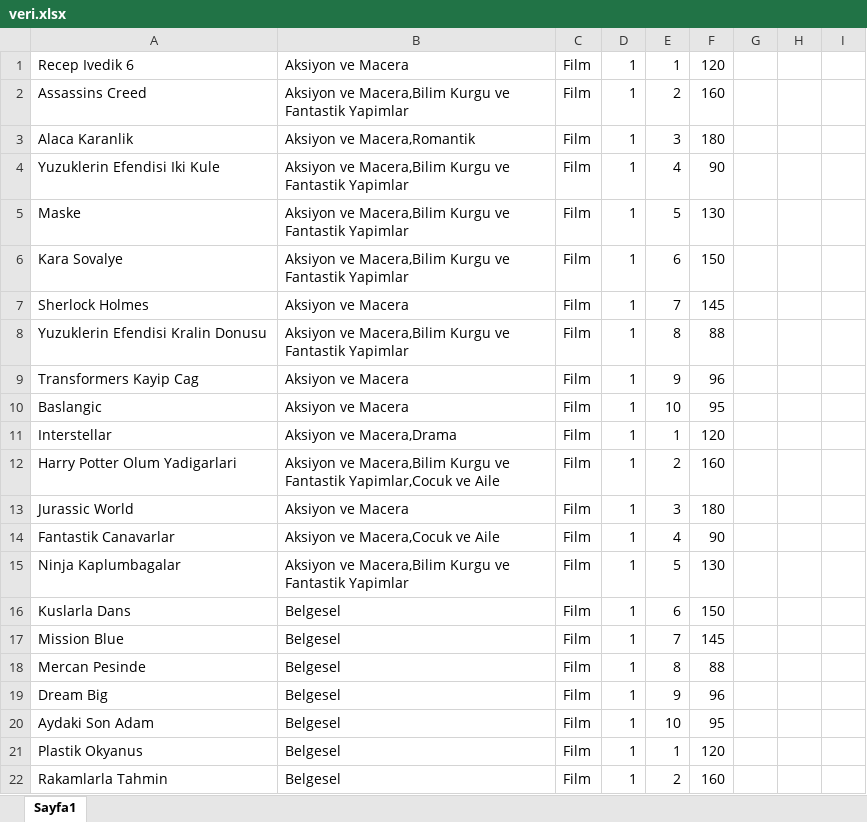
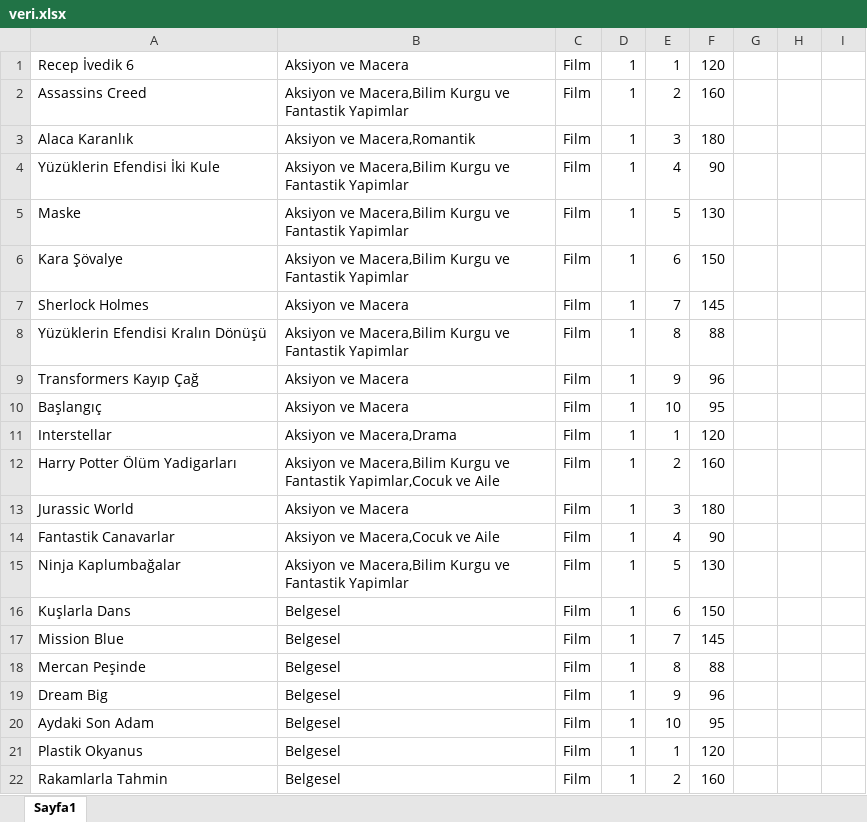
Before and after one commit to muberracelik/NetflixVeritabaniProjesi, an Excel workbook: database/veri.xlsx, sheet Sayfa1, drawn as a sheet; only a part is shown; values as stored, in another font and other column widths than the file's, no borders; the diff covers the shown part only; the diff names each change by its address in the sheet, - before the commit and + after, or states it on an @@ line.

Commit message:
yönetim sayfasına arama kutucuğu ve tür listesi eklendi.
türler ve kullanıcı isteğine göre db'den çekildi.

```diff
--- a/database/veri.xlsx (sheet Sayfa1)
+++ b/database/veri.xlsx (sheet Sayfa1)
-A1: Recep Ivedik 6
+A1: Recep İvedik 6
-A3: Alaca Karanlik
+A3: Alaca Karanlık
-A4: Yuzuklerin Efendisi Iki Kule
+A4: Yüzüklerin Efendisi İki Kule
-A6: Kara Sovalye
+A6: Kara Şövalye
-A8: Yuzuklerin Efendisi Kralin Donusu
+A8: Yüzüklerin Efendisi Kralın Dönüşü
-A9: Transformers Kayip Cag
+A9: Transformers Kayıp Çağ
-A10: Baslangic
+A10: Başlangıç
-A12: Harry Potter Olum Yadigarlari
+A12: Harry Potter Ölüm Yadigarları
-A15: Ninja Kaplumbagalar
+A15: Ninja Kaplumbağalar
-A16: Kuslarla Dans
+A16: Kuşlarla Dans
-A18: Mercan Pesinde
+A18: Mercan Peşinde
```
Also changed, not shown: 19 edited cells elsewhere in this sheet, 10 other files.
